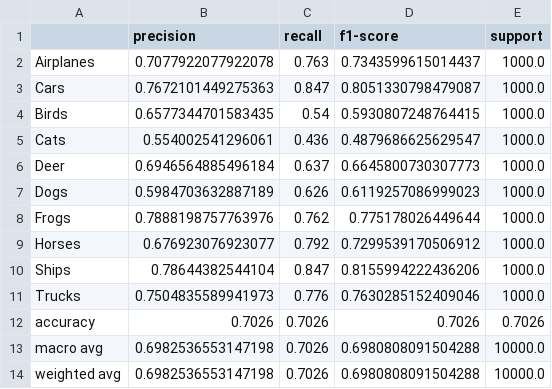
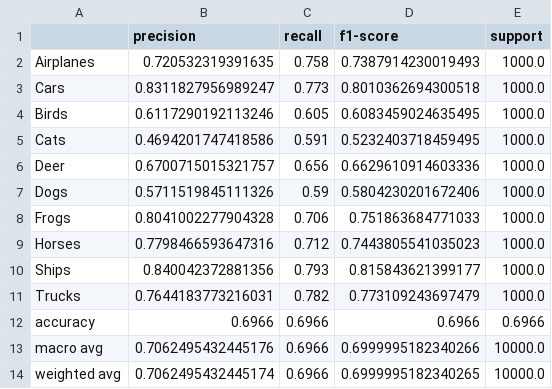
Before and after one commit to mpieper19/Machine-Learning-model-comparision-with-CIFAR10, a CSV file: results/reports/CNN_classification_report.csv, drawn as a sheet.

```diff
--- a/results/reports/CNN_classification_report.csv
+++ b/results/reports/CNN_classification_report.csv
@@ -1,14 +1,14 @@
 ,precision,recall,f1-score,support
-Airplanes,0.7077922077922078,0.763,0.7343599615014437,1000.0
-Cars,0.7672101449275363,0.847,0.8051330798479087,1000.0
-Birds,0.6577344701583435,0.54,0.5930807248764415,1000.0
-Cats,0.554002541296061,0.436,0.4879686625629547,1000.0
-Deer,0.6946564885496184,0.637,0.6645800730307773,1000.0
-Dogs,0.5984703632887189,0.626,0.6119257086999023,1000.0
-Frogs,0.7888198757763976,0.762,0.775178026449644,1000.0
-Horses,0.676923076923077,0.792,0.7299539170506912,1000.0
-Ships,0.78644382544104,0.847,0.8155994222436206,1000.0
-Trucks,0.7504835589941973,0.776,0.7630285152409046,1000.0
-accuracy,0.7026,0.7026,0.7026,0.7026
-macro avg,0.6982536553147198,0.7026,0.6980808091504288,10000.0
-weighted avg,0.6982536553147198,0.7026,0.6980808091504288,10000.0
+Airplanes,0.720532319391635,0.758,0.7387914230019493,1000.0
+Cars,0.8311827956989247,0.773,0.8010362694300518,1000.0
+Birds,0.6117290192113246,0.605,0.6083459024635495,1000.0
+Cats,0.4694201747418586,0.591,0.5232403718459495,1000.0
+Deer,0.6700715015321757,0.656,0.6629610914603336,1000.0
+Dogs,0.5711519845111326,0.59,0.5804230201672406,1000.0
+Frogs,0.8041002277904328,0.706,0.751863684771033,1000.0
+Horses,0.7798466593647316,0.712,0.7443805541035023,1000.0
+Ships,0.840042372881356,0.793,0.815843621399177,1000.0
+Trucks,0.7644183773216031,0.782,0.773109243697479,1000.0
+accuracy,0.6966,0.6966,0.6966,0.6966
+macro avg,0.7062495432445176,0.6966,0.6999995182340266,10000.0
+weighted avg,0.7062495432445174,0.6966,0.6999995182340265,10000.0
```
Also changed, not shown: catboost_info/learn_error.tsv, catboost_info/time_left.tsv, 16 other files.
